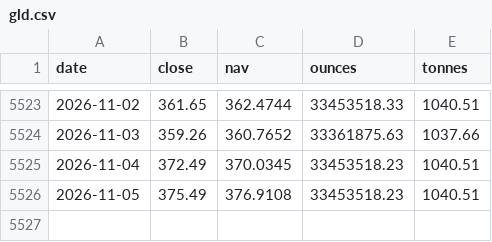
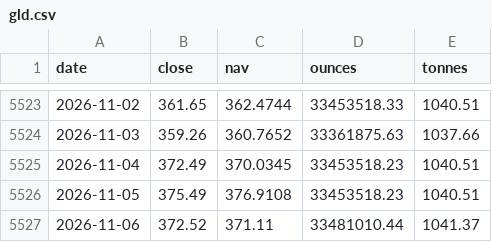
Before and after one commit to Allenvip1/G-E-T-F, a CSV file: data/gld.csv, drawn as a sheet; only a part is shown, gaps mark what is left out.

```diff
--- a/data/gld.csv
+++ b/data/gld.csv
@@ -5526 +5526,2 @@ date,close,nav,ounces,tonnes
 2026-11-05,375.49,376.9108,33453518.23,1040.51
+2026-11-06,372.52,371.11,33481010.44,1041.37
```
Also changed, not shown: data/price_gold.csv, data/price_silver.csv, 3 other files.
